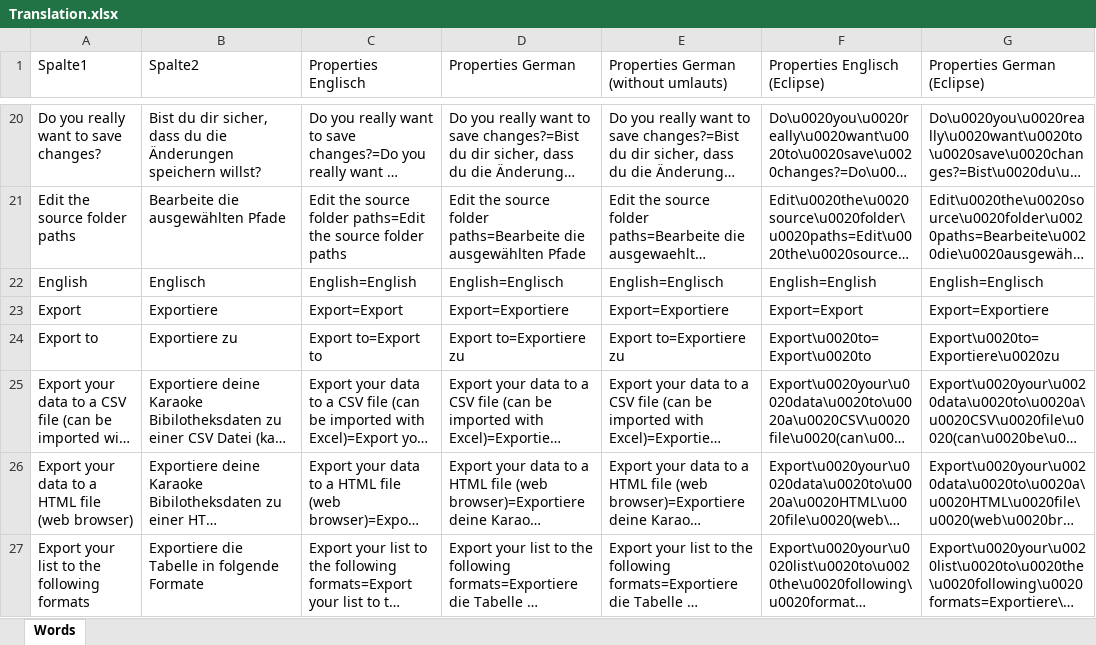
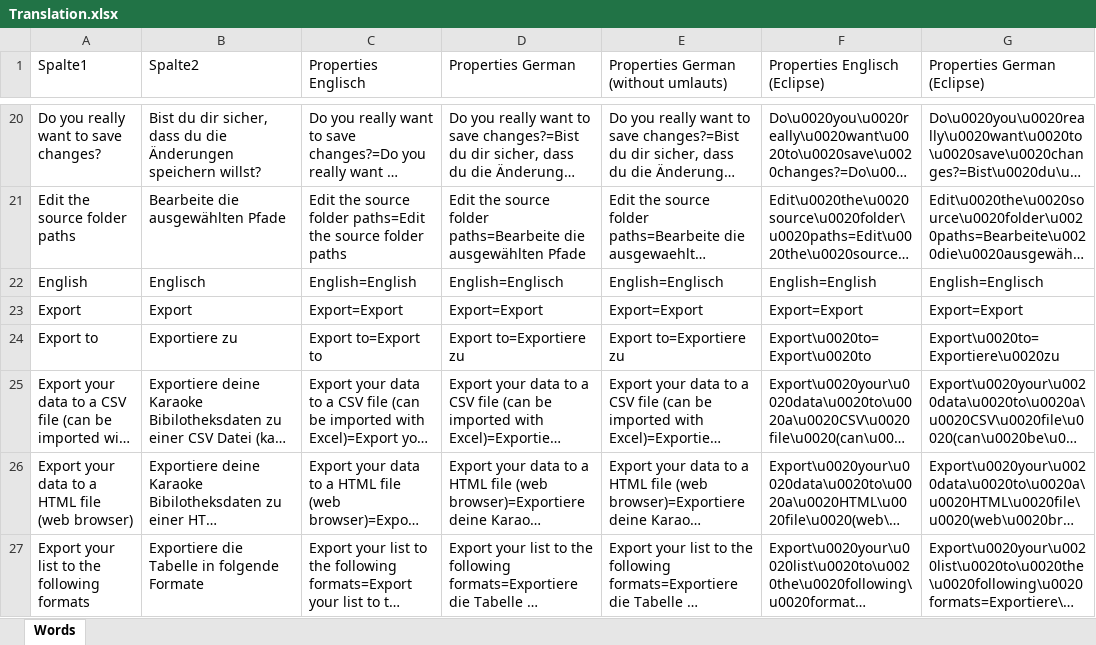
Before and after one commit to alisopp/KaraokeMusicVideoManager, an Excel workbook: Translation.xlsx, sheet Words, drawn as a sheet; only a part is shown, gaps mark what is left out; long unchanged cells end in …; values as stored, in another font and other column widths than the file's, no borders; conditional formats and table styles not drawn; the diff covers the shown part only; the diff names each change by its address in the sheet, - before the commit and + after, or states it on an @@ line.

Commit message:
Fixed HTML search bug + reorganized menu buttons
a new version follows with this commit (also fixed a excel bug - [obviously one that was made by me and not MS])

```diff
--- a/Translation.xlsx (sheet Words)
+++ b/Translation.xlsx (sheet Words)
-B23 (Spalte2): Exportiere
+B23 (Spalte2): Export
-D23 (Properties German): Export=Exportiere
+D23 (Properties German): Export=Export
-E23: Export=Exportiere
+E23: Export=Export
-G23 (Properties German (Eclipse)): Export=Exportiere
+G23 (Properties German (Eclipse)): Export=Export
```
Also changed, not shown: 5 edited cells elsewhere in this sheet, formulas that keep their value, 7 other files.
